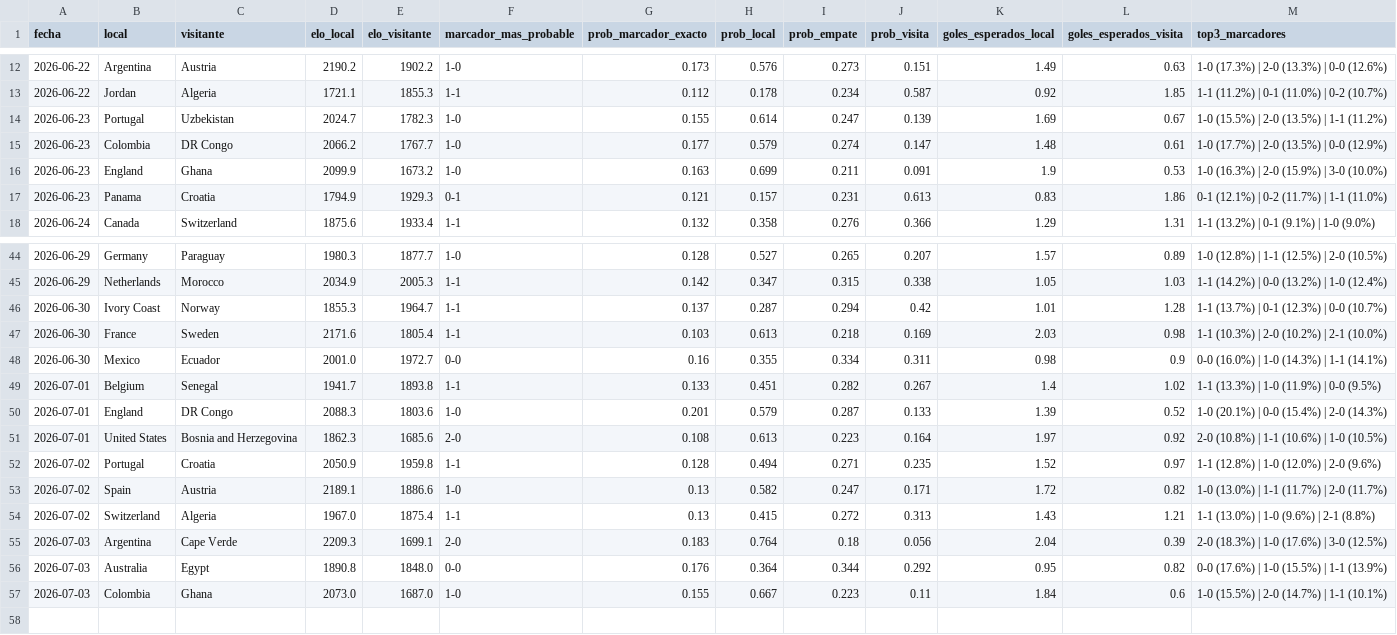
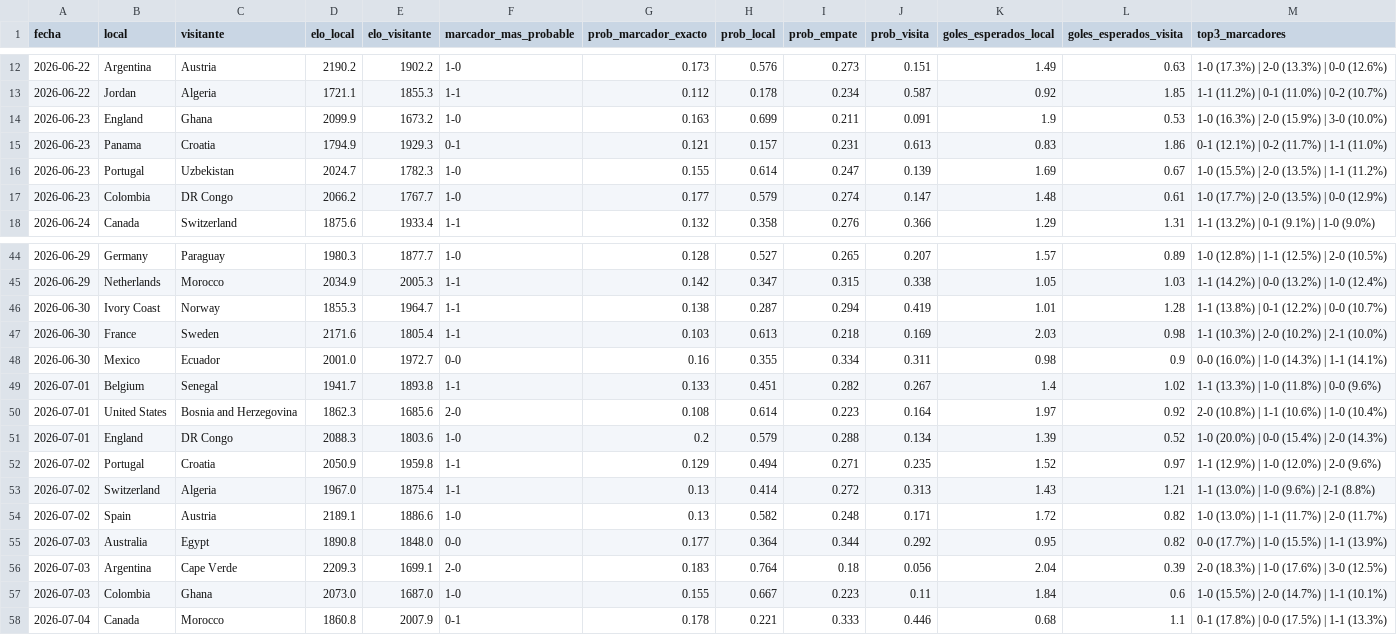
Before and after one commit to Josuegarciaseb/predictWC, a CSV file: outputs/predicciones_fase2_archivo.csv, drawn as a sheet; only a part is shown, gaps mark what is left out; the diff covers the shown part only.

```diff
--- a/outputs/predicciones_fase2_archivo.csv
+++ b/outputs/predicciones_fase2_archivo.csv
@@ -13,6 +13,6 @@ fecha,local,visitante,elo_local,elo_visitante,marcador_mas_probable,prob_marcado
 2026-06-22,Jordan,Algeria,1721.1,1855.3,1-1,0.112,0.178,0.234,0.587,0.92,1.85,1-1 (11.2%) | 0-1 (11.0%) | 0-2 (10.7%)
+2026-06-23,England,Ghana,2099.9,1673.2,1-0,0.163,0.699,0.211,0.091,1.9,0.53,1-0 (16.3%) | 2-0 (15.9%) | 3-0 (10.0%)
+2026-06-23,Panama,Croatia,1794.9,1929.3,0-1,0.121,0.157,0.231,0.613,0.83,1.86,0-1 (12.1%) | 0-2 (11.7%) | 1-1 (11.0%)
 2026-06-23,Portugal,Uzbekistan,2024.7,1782.3,1-0,0.155,0.614,0.247,0.139,1.69,0.67,1-0 (15.5%) | 2-0 (13.5%) | 1-1 (11.2%)
 2026-06-23,Colombia,DR Congo,2066.2,1767.7,1-0,0.177,0.579,0.274,0.147,1.48,0.61,1-0 (17.7%) | 2-0 (13.5%) | 0-0 (12.9%)
-2026-06-23,England,Ghana,2099.9,1673.2,1-0,0.163,0.699,0.211,0.091,1.9,0.53,1-0 (16.3%) | 2-0 (15.9%) | 3-0 (10.0%)
-2026-06-23,Panama,Croatia,1794.9,1929.3,0-1,0.121,0.157,0.231,0.613,0.83,1.86,0-1 (12.1%) | 0-2 (11.7%) | 1-1 (11.0%)
 2026-06-24,Canada,Switzerland,1875.6,1933.4,1-1,0.132,0.358,0.276,0.366,1.29,1.31,1-1 (13.2%) | 0-1 (9.1%) | 1-0 (9.0%)
@@ -45,13 +45,14 @@ fecha,local,visitante,elo_local,elo_visitante,marcador_mas_probable,prob_marcado
 2026-06-29,Netherlands,Morocco,2034.9,2005.3,1-1,0.142,0.347,0.315,0.338,1.05,1.03,1-1 (14.2%) | 0-0 (13.2%) | 1-0 (12.4%)
-2026-06-30,Ivory Coast,Norway,1855.3,1964.7,1-1,0.137,0.287,0.294,0.42,1.01,1.28,1-1 (13.7%) | 0-1 (12.3%) | 0-0 (10.7%)
+2026-06-30,Ivory Coast,Norway,1855.3,1964.7,1-1,0.138,0.287,0.294,0.419,1.01,1.28,1-1 (13.8%) | 0-1 (12.2%) | 0-0 (10.7%)
 2026-06-30,France,Sweden,2171.6,1805.4,1-1,0.103,0.613,0.218,0.169,2.03,0.98,1-1 (10.3%) | 2-0 (10.2%) | 2-1 (10.0%)
 2026-06-30,Mexico,Ecuador,2001.0,1972.7,0-0,0.16,0.355,0.334,0.311,0.98,0.9,0-0 (16.0%) | 1-0 (14.3%) | 1-1 (14.1%)
-2026-07-01,Belgium,Senegal,1941.7,1893.8,1-1,0.133,0.451,0.282,0.267,1.4,1.02,1-1 (13.3%) | 1-0 (11.9%) | 0-0 (9.5%)
-2026-07-01,England,DR Congo,2088.3,1803.6,1-0,0.201,0.579,0.287,0.133,1.39,0.52,1-0 (20.1%) | 0-0 (15.4%) | 2-0 (14.3%)
-2026-07-01,United States,Bosnia and Herzegovina,1862.3,1685.6,2-0,0.108,0.613,0.223,0.164,1.97,0.92,2-0 (10.8%) | 1-1 (10.6%) | 1-0 (10.5%)
-2026-07-02,Portugal,Croatia,2050.9,1959.8,1-1,0.128,0.494,0.271,0.235,1.52,0.97,1-1 (12.8%) | 1-0 (12.0%) | 2-0 (9.6%)
-2026-07-02,Spain,Austria,2189.1,1886.6,1-0,0.13,0.582,0.247,0.171,1.72,0.82,1-0 (13.0%) | 1-1 (11.7%) | 2-0 (11.7%)
-2026-07-02,Switzerland,Algeria,1967.0,1875.4,1-1,0.13,0.415,0.272,0.313,1.43,1.21,1-1 (13.0%) | 1-0 (9.6%) | 2-1 (8.8%)
+2026-07-01,Belgium,Senegal,1941.7,1893.8,1-1,0.133,0.451,0.282,0.267,1.4,1.02,1-1 (13.3%) | 1-0 (11.8%) | 0-0 (9.6%)
+2026-07-01,United States,Bosnia and Herzegovina,1862.3,1685.6,2-0,0.108,0.614,0.223,0.164,1.97,0.92,2-0 (10.8%) | 1-1 (10.6%) | 1-0 (10.4%)
+2026-07-01,England,DR Congo,2088.3,1803.6,1-0,0.2,0.579,0.288,0.134,1.39,0.52,1-0 (20.0%) | 0-0 (15.4%) | 2-0 (14.3%)
+2026-07-02,Portugal,Croatia,2050.9,1959.8,1-1,0.129,0.494,0.271,0.235,1.52,0.97,1-1 (12.9%) | 1-0 (12.0%) | 2-0 (9.6%)
+2026-07-02,Switzerland,Algeria,1967.0,1875.4,1-1,0.13,0.414,0.272,0.313,1.43,1.21,1-1 (13.0%) | 1-0 (9.6%) | 2-1 (8.8%)
+2026-07-02,Spain,Austria,2189.1,1886.6,1-0,0.13,0.582,0.248,0.171,1.72,0.82,1-0 (13.0%) | 1-1 (11.7%) | 2-0 (11.7%)
+2026-07-03,Australia,Egypt,1890.8,1848.0,0-0,0.177,0.364,0.344,0.292,0.95,0.82,0-0 (17.7%) | 1-0 (15.5%) | 1-1 (13.9%)
 2026-07-03,Argentina,Cape Verde,2209.3,1699.1,2-0,0.183,0.764,0.18,0.056,2.04,0.39,2-0 (18.3%) | 1-0 (17.6%) | 3-0 (12.5%)
-2026-07-03,Australia,Egypt,1890.8,1848.0,0-0,0.176,0.364,0.344,0.292,0.95,0.82,0-0 (17.6%) | 1-0 (15.5%) | 1-1 (13.9%)
 2026-07-03,Colombia,Ghana,2073.0,1687.0,1-0,0.155,0.667,0.223,0.11,1.84,0.6,1-0 (15.5%) | 2-0 (14.7%) | 1-1 (10.1%)
+2026-07-04,Canada,Morocco,1860.8,2007.9,0-1,0.178,0.221,0.333,0.446,0.68,1.1,0-1 (17.8%) | 0-0 (17.5%) | 1-1 (13.3%)
```
Also changed, not shown: 6 moved rows elsewhere in this file, data/processed/partidos_a_predecir.csv, outputs/predicciones_fase1_mundial2026.csv, 26 other files.
